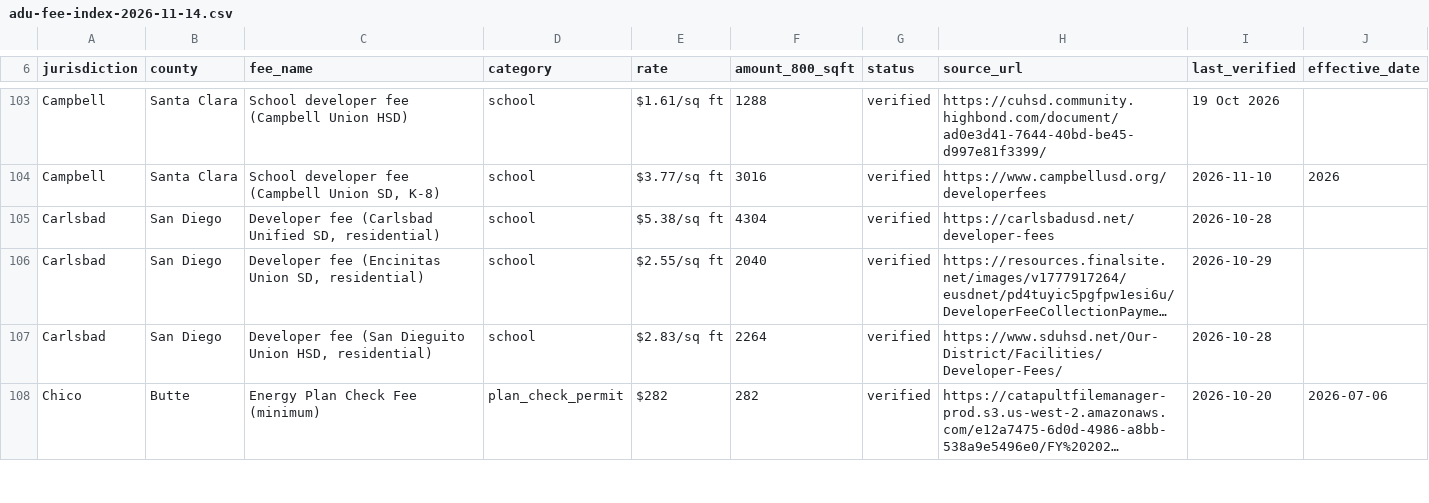
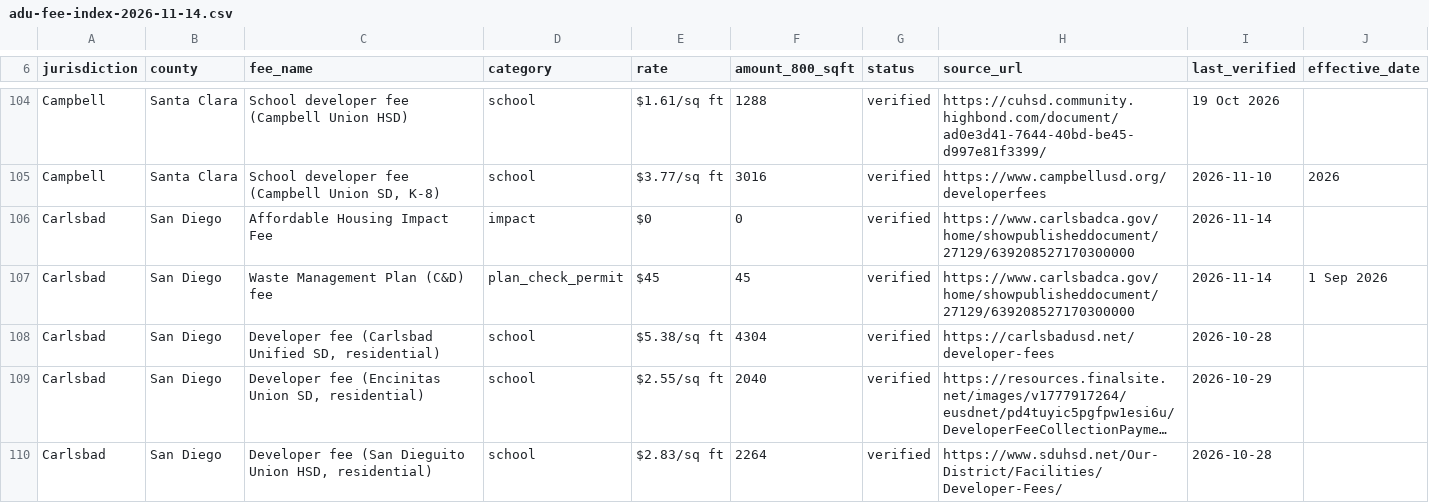
Before and after one commit to 1bit1eth-sudo/everylineitem, a CSV file: public/downloads/adu-fee-index-2026-11-14.csv, drawn as a sheet; only a part is shown, gaps mark what is left out; the shorter side is filled out with more unchanged rows; long unchanged cells end in …; the diff covers the shown part only; the diff names each change by its address in the sheet, - before the commit and + after, or states it on an @@ line.

```diff
--- a/public/downloads/adu-fee-index-2026-11-14.csv
+++ b/public/downloads/adu-fee-index-2026-11-14.csv
+row 106: Carlsbad | San Diego | Affordable Housing Impact Fee | impact | $0 | 0 | verified | https://www.carlsbadca.gov/home/showpublisheddocument/27129/639208527170300000 | 2026-11-14
+row 107: Carlsbad | San Diego | Waste Management Plan (C&D) fee | plan_check_permit | $45 | 45 | verified | https://www.carlsbadca.gov/home/showpublisheddocument/27129/639208527170300000 | 2026-11-14 | 1 Sep 2026
```
Also changed, not shown: 3 added rows and 6 edited cells elsewhere in this file.
